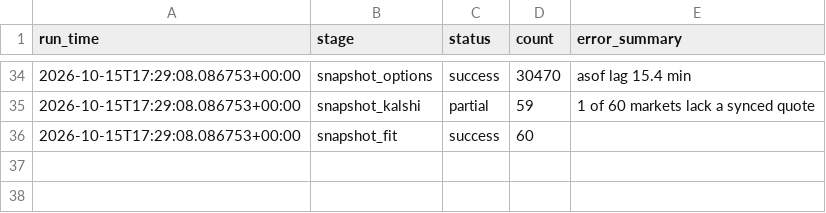
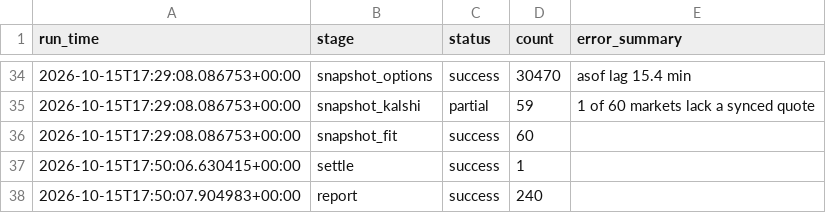
Before and after one commit to japark22/kalshi-mispricing-engine, a CSV file: data/run_log.csv, drawn as a sheet; only a part is shown, gaps mark what is left out.

```diff
--- a/data/run_log.csv
+++ b/data/run_log.csv
@@ -36 +36,3 @@ run_time,stage,status,count,error_summary
 2026-10-15T17:29:08.086753+00:00,snapshot_fit,success,60,
+2026-10-15T17:50:06.630415+00:00,settle,success,1,
+2026-10-15T17:50:07.904983+00:00,report,success,240,
```
Also changed, not shown: data/outcomes.csv, 3 other files.
